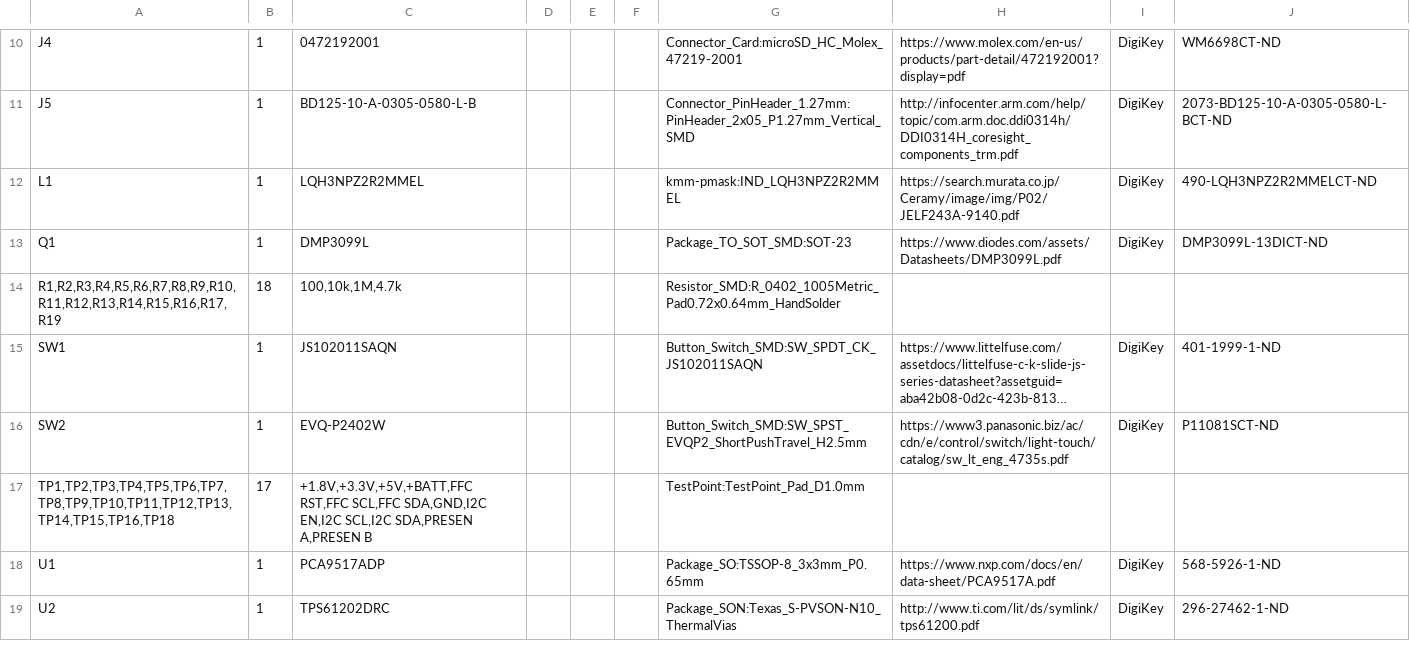
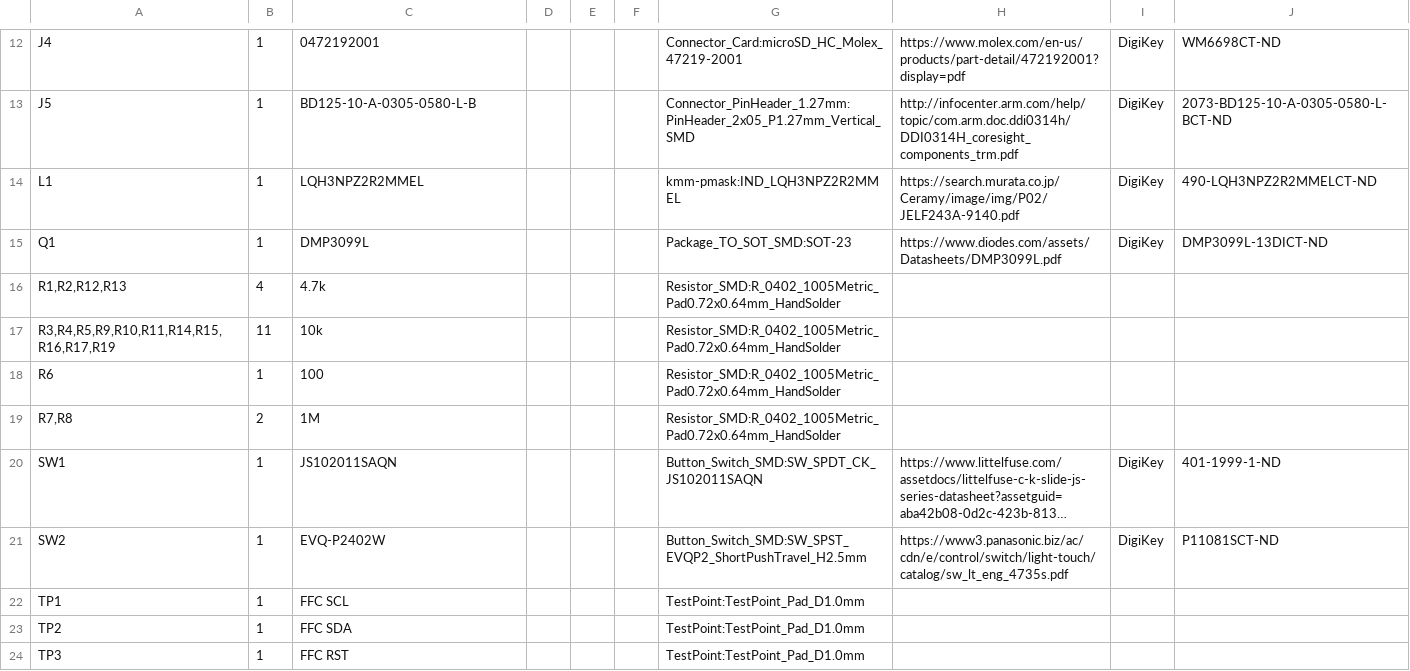
Before and after one commit to xinyew/Moamoa_CPAP_PI_hardware, a CSV file: kmm-pmask-control/exports/kmm-pmask-control.csv, drawn as a sheet; only a part is shown, gaps mark what is left out; the shorter side is filled out with more unchanged rows; long unchanged cells end in …; removed rows and columns are numbered as before the commit, all else as after; the diff covers the shown part only; the diff names each change by its address in the sheet, - before the commit and + after, or states it on an @@ line.

```diff
--- a/kmm-pmask-control/exports/kmm-pmask-control.csv
+++ b/kmm-pmask-control/exports/kmm-pmask-control.csv
-row 14: R1,R2,R3,R4,R5,R6,R7,R8,R9,R10,R11,R12,R13,R14,R15,R16,R17,R19 | 18 | 100,10k,1M,4.7k |  |  |  | Resistor_SMD:R_0402_1005Metric_Pad0.72x0.64mm_HandSolder
+row 16: R1,R2,R12,R13 | 4 | 4.7k |  |  |  | Resistor_SMD:R_0402_1005Metric_Pad0.72x0.64mm_HandSolder
+row 17: R3,R4,R5,R9,R10,R11,R14,R15,R16,R17,R19 | 11 | 10k |  |  |  | Resistor_SMD:R_0402_1005Metric_Pad0.72x0.64mm_HandSolder
+row 18: R6 | 1 | 100 |  |  |  | Resistor_SMD:R_0402_1005Metric_Pad0.72x0.64mm_HandSolder
+row 19: R7,R8 | 2 | 1M |  |  |  | Resistor_SMD:R_0402_1005Metric_Pad0.72x0.64mm_HandSolder
-row 17: TP1,TP2,TP3,TP4,TP5,TP6,TP7,TP8,TP9,TP10,TP11,TP12,TP13,TP14,TP15,TP16,TP18 | 17 | +1.8V,+3.3V,+5V,+BATT,FFC RST,FFC SCL,FFC SDA,GND,I2C EN,I2C SCL,I2C SDA,PRESEN A,PRESEN B |  |  |  | TestPoint:TestPoint_Pad_D1.0mm
+row 22: TP1 | 1 | FFC SCL |  |  |  | TestPoint:TestPoint_Pad_D1.0mm
+row 23: TP2 | 1 | FFC SDA |  |  |  | TestPoint:TestPoint_Pad_D1.0mm
+row 24: TP3 | 1 | FFC RST |  |  |  | TestPoint:TestPoint_Pad_D1.0mm
```
Also changed, not shown: 13 added rows and 1 removed row elsewhere in this file, kmm-pmask-mask/exports/kmm-pmask-mask.csv, 2 other files.
